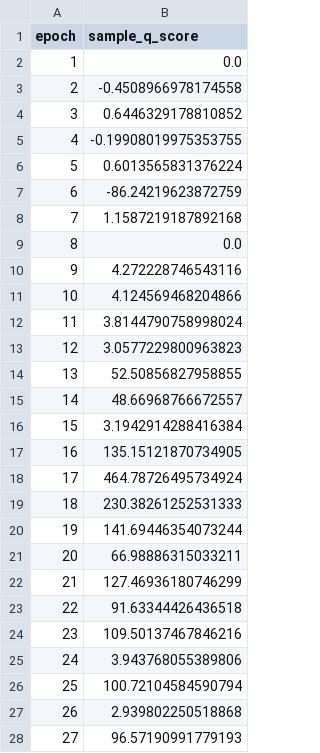
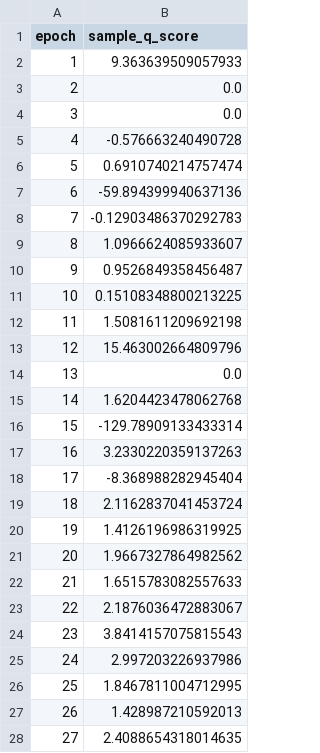
Before and after one commit to sravanth-space/ds_project, a CSV file: saved_models/qpo_scores.csv, drawn as a sheet; only a part is shown; the diff covers the shown part only.

```diff
--- a/saved_models/qpo_scores.csv
+++ b/saved_models/qpo_scores.csv
@@ -1,28 +1,28 @@
 epoch,sample_q_score
-1,0.0
-2,-0.4508966978174558
-3,0.6446329178810852
-4,-0.19908019975353755
-5,0.6013565831376224
-6,-86.24219623872759
-7,1.1587219187892168
-8,0.0
-9,4.272228746543116
-10,4.124569468204866
-11,3.8144790758998024
-12,3.0577229800963823
-13,52.50856827958855
-14,48.66968766672557
-15,3.1942914288416384
-16,135.15121870734905
-17,464.78726495734924
-18,230.38261252531333
-19,141.69446354073244
-20,66.98886315033211
-21,127.46936180746299
-22,91.63344426436518
-23,109.50137467846216
-24,3.943768055389806
-25,100.72104584590794
-26,2.939802250518868
-27,96.57190991779193
+1,9.363639509057933
+2,0.0
+3,0.0
+4,-0.576663240490728
+5,0.6910740214757474
+6,-59.894399940637136
+7,-0.12903486370292783
+8,1.0966624085933607
+9,0.9526849358456487
+10,0.15108348800213225
+11,1.5081611209692198
+12,15.463002664809796
+13,0.0
+14,1.6204423478062768
+15,-129.78909133433314
+16,3.2330220359137263
+17,-8.368988282945404
+18,2.1162837041453724
+19,1.4126196986319925
+20,1.9667327864982562
+21,1.6515783082557633
+22,2.1876036472883067
+23,3.8414157075815543
+24,2.997203226937986
+25,1.8467811004712995
+26,1.428987210592013
+27,2.4088654318014635
```
Also changed, not shown: 73 edited cells elsewhere in this file, 14 other files.
